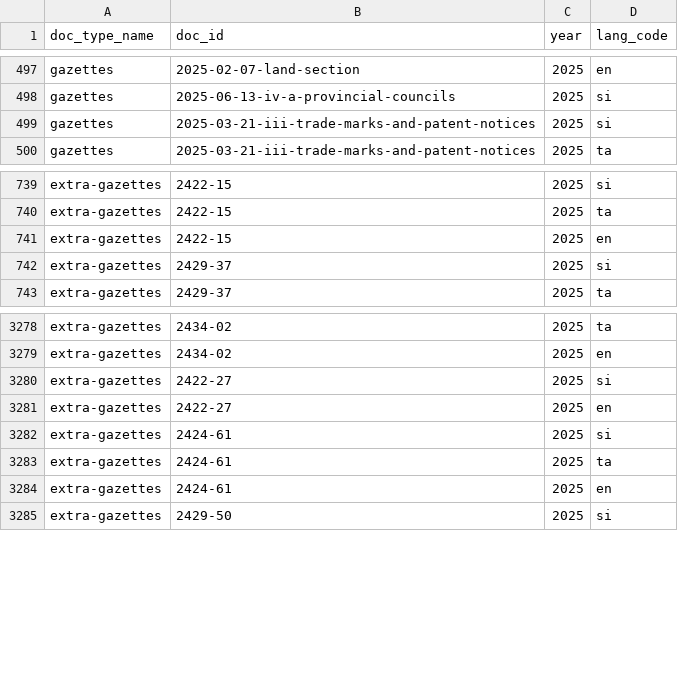
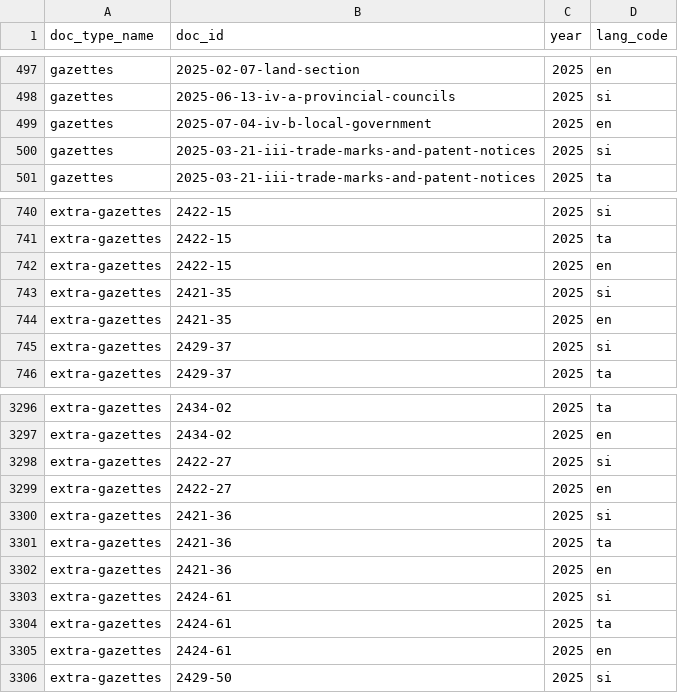
Before and after one commit to ovindu-a/lk_legal_docs, a TSV file: data/temp_data_summary.tsv, drawn as a sheet; only a part is shown, gaps mark what is left out; the diff covers the shown part only.

```diff
--- a/data/temp_data_summary.tsv
+++ b/data/temp_data_summary.tsv
@@ -498,2 +498,3 @@ gazettes	2025-02-07-land-section	2025	en
 gazettes	2025-06-13-iv-a-provincial-councils	2025	si
+gazettes	2025-07-04-iv-b-local-government	2025	en
 gazettes	2025-03-21-iii-trade-marks-and-patent-notices	2025	si
@@ -741,2 +742,4 @@ extra-gazettes	2422-15	2025	ta
 extra-gazettes	2422-15	2025	en
+extra-gazettes	2421-35	2025	si
+extra-gazettes	2421-35	2025	en
 extra-gazettes	2429-37	2025	si
@@ -3281,2 +3299,5 @@ extra-gazettes	2422-27	2025	si
 extra-gazettes	2422-27	2025	en
+extra-gazettes	2421-36	2025	si
+extra-gazettes	2421-36	2025	ta
+extra-gazettes	2421-36	2025	en
 extra-gazettes	2424-61	2025	si
```
Also changed, not shown: 15 added rows elsewhere in this file, 5 other files.
